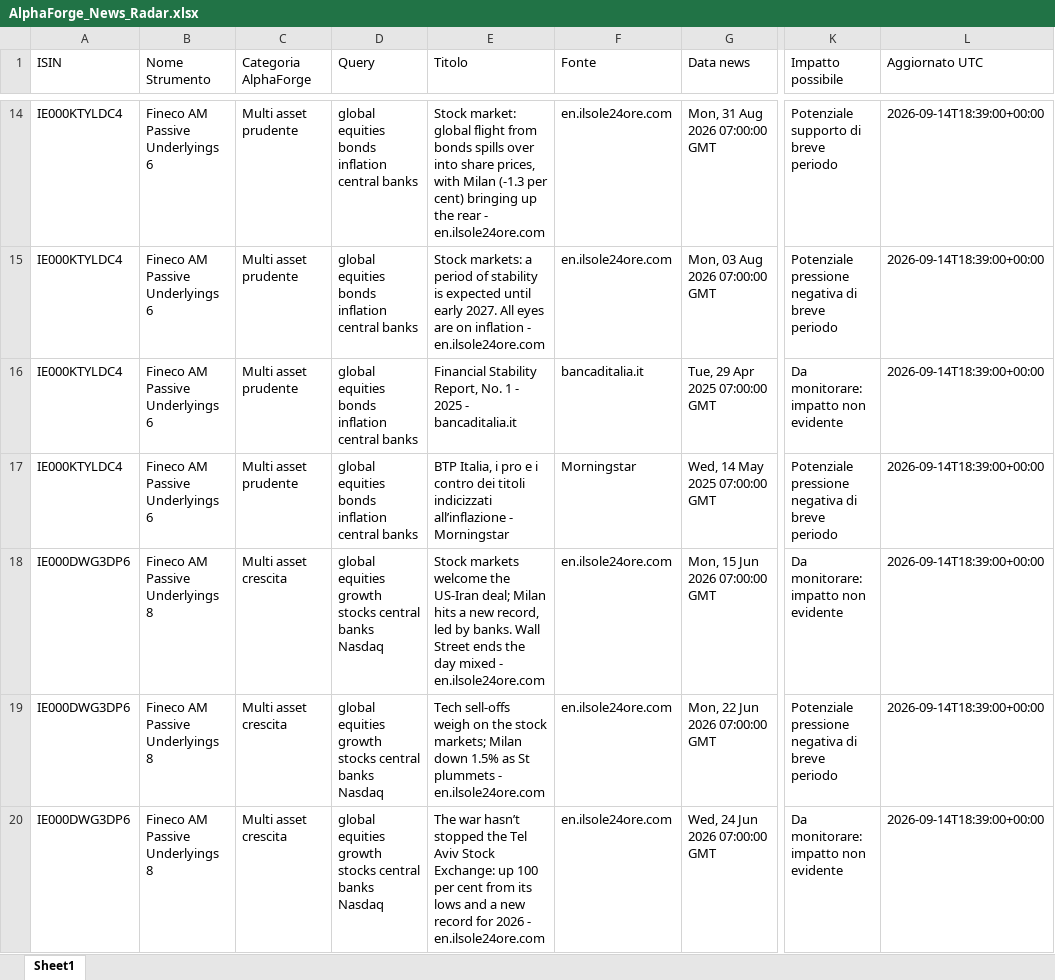
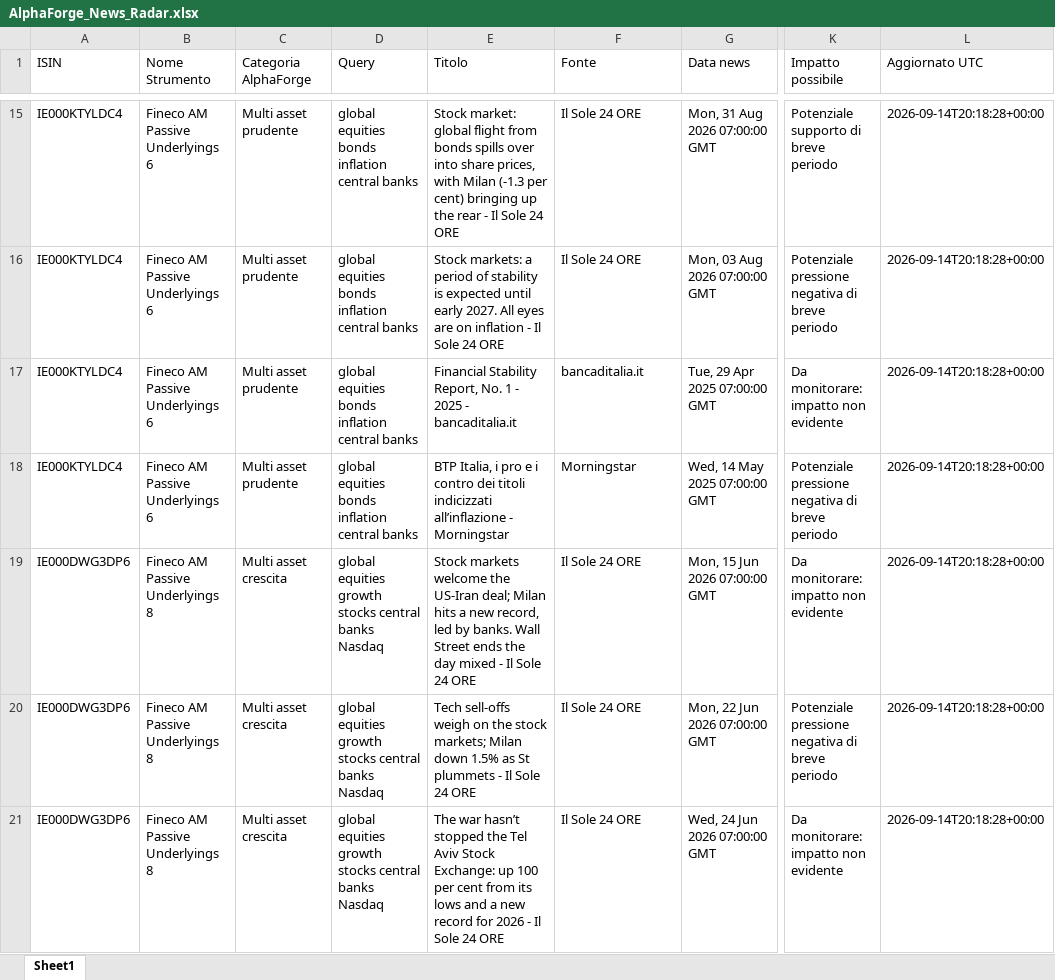
Before and after one commit to mirkomazzacuva/etf-intelligence-agent, an Excel workbook: AlphaForge_News_Radar.xlsx, sheet Sheet1, drawn as a sheet; only a part is shown, gaps mark what is left out; values as stored, in another font and other column widths than the file's, no borders; addresses are those after the commit; the diff covers the shown part only; the diff names each change by its address in the sheet, - before the commit and + after, or states it on an @@ line.

```diff
--- a/AlphaForge_News_Radar.xlsx (sheet Sheet1)
+++ b/AlphaForge_News_Radar.xlsx (sheet Sheet1)
-E15 (Titolo): …rear - en.ilsole24ore.com
+E15 (Titolo): …rear - Il Sole 24 ORE
-F15:F16 (Fonte): en.ilsole24ore.com
+F15:F16 (Fonte): Il Sole 24 ORE
-L15:L21 (Aggiornato UTC): 2026-09-14T18:39:00+00:00
+L15:L21 (Aggiornato UTC): 2026-09-14T20:18:28+00:00
-E16 (Titolo): …inflation - en.ilsole24ore.com
+E16 (Titolo): …inflation - Il Sole 24 ORE
-E19 (Titolo): …mixed - en.ilsole24ore.com
+E19 (Titolo): …mixed - Il Sole 24 ORE
-F19:F21 (Fonte): en.ilsole24ore.com
+F19:F21 (Fonte): Il Sole 24 ORE
-E20 (Titolo): …plummets - en.ilsole24ore.com
+E20 (Titolo): …plummets - Il Sole 24 ORE
-E21 (Titolo): …2026 - en.ilsole24ore.com
+E21 (Titolo): …2026 - Il Sole 24 ORE
```
Also changed, not shown: 1 added row and 37 edited cells elsewhere in this sheet, AlphaForge_Action_Plan.xlsx, AlphaForge_Fineco_Decision_Cockpit.xlsx, 24 other files.
